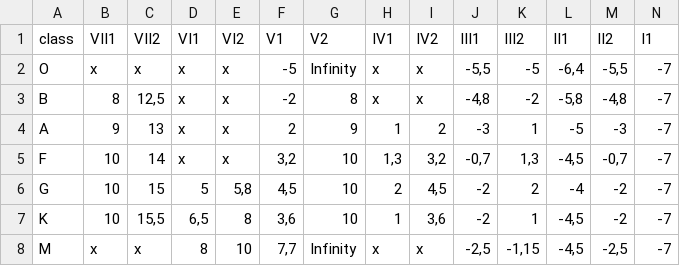
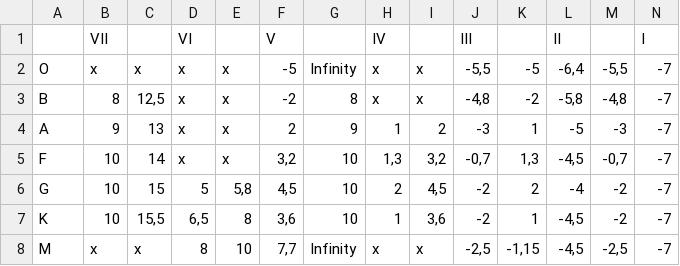
Before and after one commit to Kevlaris/Orbit, a CSV file: Assets/Resources/Classifications/magnitudes.csv, drawn as a sheet; only a part is shown; removed rows and columns are numbered as before the commit, all else as after; rows hold the shown columns only; the diff names each change by its address in the sheet, - before the commit and + after, or states it on an @@ line.

```diff
--- a/Assets/Resources/Classifications/magnitudes.csv
+++ b/Assets/Resources/Classifications/magnitudes.csv
-row 1: class | VII1 | VII2 | VI1 | VI2 | V1 | V2 | IV1 | IV2 | III1 | III2 | II1 | II2 | I1
+row 1:  | VII |  | VI |  | V |  | IV |  | III |  | II |  | I
```
Also changed, not shown: 1 other file.
